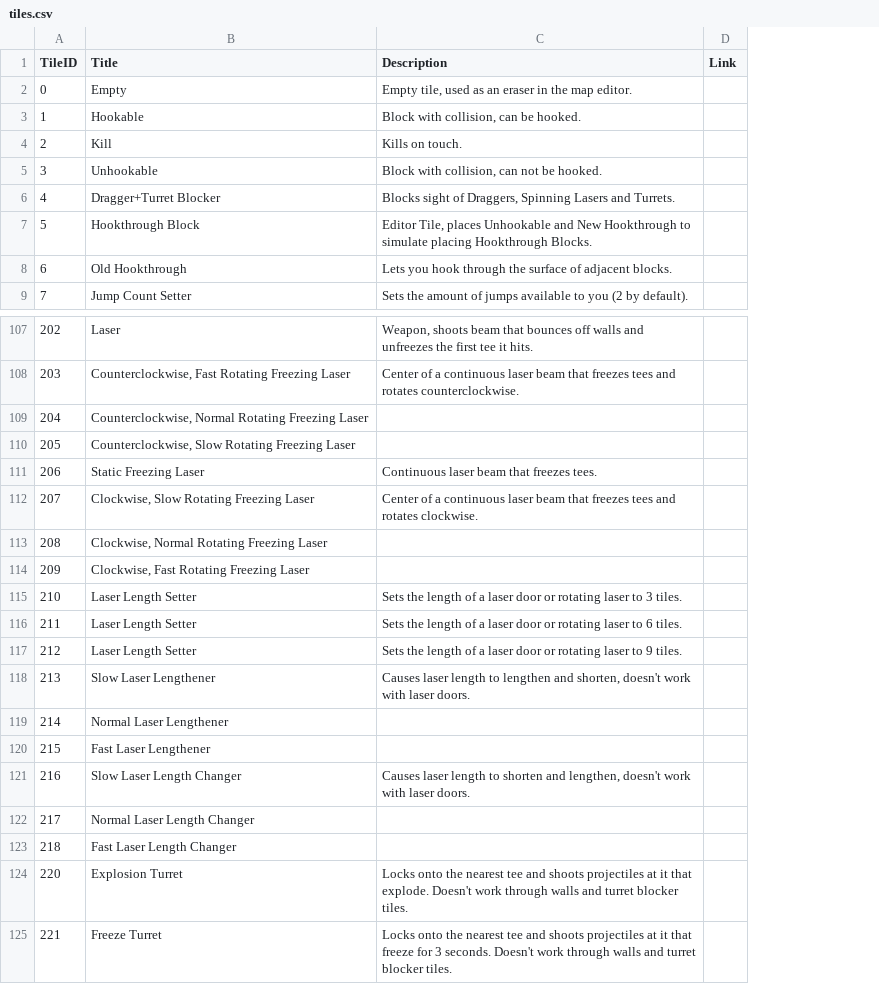
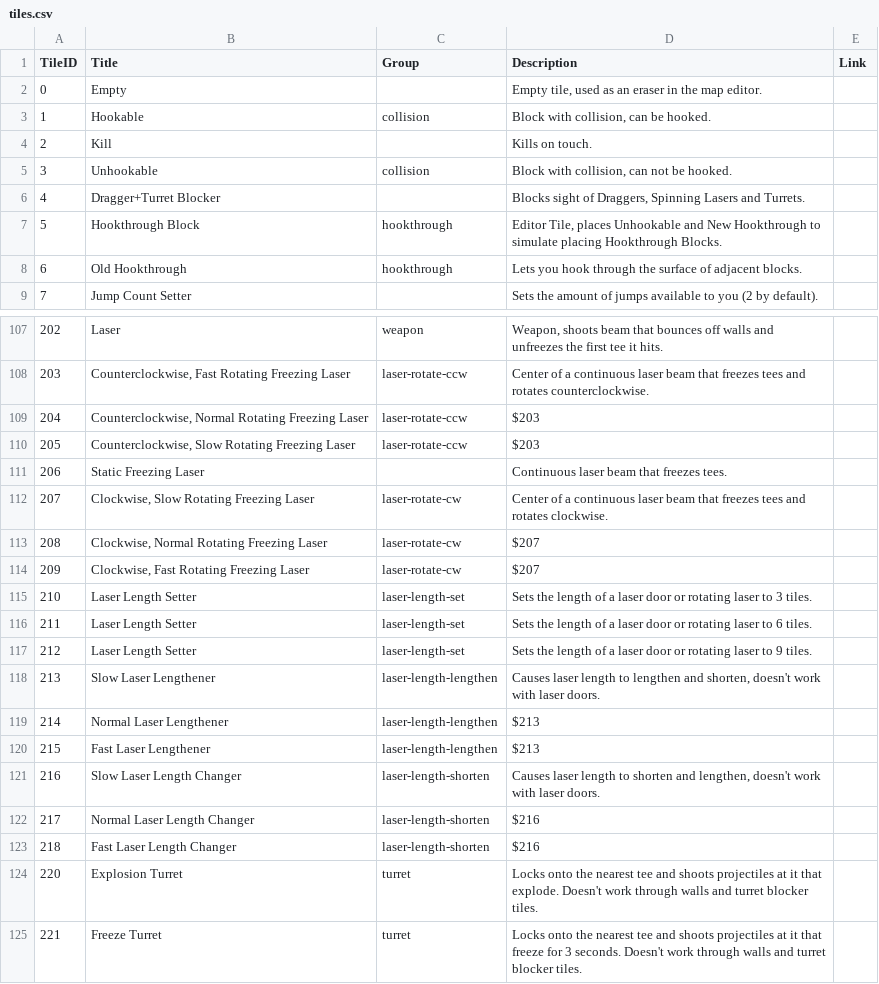
Before and after one commit to ddnet/ddnet-web, a CSV file: explain-layers/tiles.csv, drawn as a sheet; only a part is shown, gaps mark what is left out; addresses are those after the commit; the diff covers the shown part only; the diff names each change by its address in the sheet, - before the commit and + after, or states it on an @@ line.

Commit message:
Group info in tiles.csv
Add possibilty to reference previous tiles and to reference external image

```diff
--- a/explain-layers/tiles.csv
+++ b/explain-layers/tiles.csv
+column C (Group), rows 3-8: collision |  | collision |  | hookthrough | hookthrough; rows 107-125: weapon | laser-rotate-ccw | laser-rotate-ccw | laser-rotate-ccw |  | laser-rotate-cw | laser-rotate-cw | laser-rotate-cw | laser-length-set | laser-length-set | laser-length-set | laser-length-lengthen | laser-length-lengthen | laser-length-lengthen | laser-length-shorten | laser-length-shorten | laser-length-shorten | turret | turret
-D109:D110 (Description): (empty)
+D109:D110 (Description): $203
-D113:D114 (Description): (empty)
+D113:D114 (Description): $207
-D119:D120 (Description): (empty)
+D119:D120 (Description): $213
-D122:D123 (Description): (empty)
+D122:D123 (Description): $216
```
Also changed, not shown: 28 edited cells elsewhere in this file, 9 other files.
